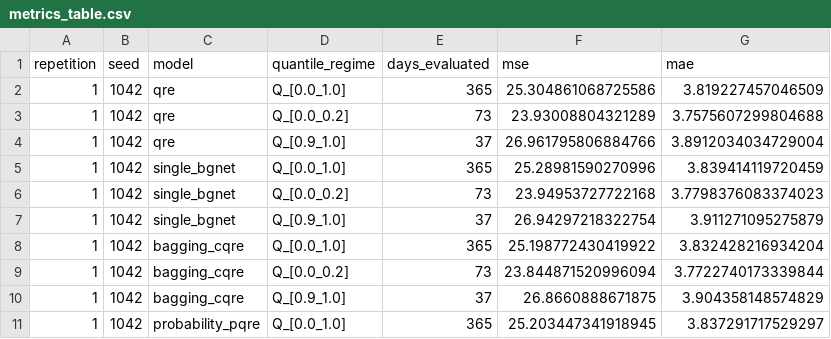
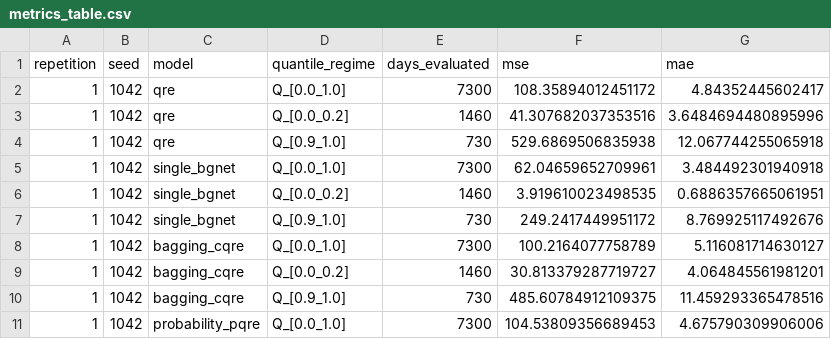
Before and after one commit to rajatjain3366/precipitation-downscaling, a CSV file: results/final_cordex_qre/repetition_1/metrics_table.csv, drawn as a sheet; only a part is shown; the diff covers the shown part only.

```diff
--- a/results/final_cordex_qre/repetition_1/metrics_table.csv
+++ b/results/final_cordex_qre/repetition_1/metrics_table.csv
@@ -1,11 +1,11 @@
 repetition,seed,model,quantile_regime,days_evaluated,mse,mae
-1,1042,qre,Q_[0.0_1.0],365,25.304861068725586,3.819227457046509
-1,1042,qre,Q_[0.0_0.2],73,23.93008804321289,3.7575607299804688
-1,1042,qre,Q_[0.9_1.0],37,26.961795806884766,3.8912034034729004
-1,1042,single_bgnet,Q_[0.0_1.0],365,25.28981590270996,3.839414119720459
-1,1042,single_bgnet,Q_[0.0_0.2],73,23.94953727722168,3.7798376083374023
-1,1042,single_bgnet,Q_[0.9_1.0],37,26.94297218322754,3.911271095275879
-1,1042,bagging_cqre,Q_[0.0_1.0],365,25.198772430419922,3.832428216934204
-1,1042,bagging_cqre,Q_[0.0_0.2],73,23.844871520996094,3.7722740173339844
-1,1042,bagging_cqre,Q_[0.9_1.0],37,26.8660888671875,3.904358148574829
-1,1042,probability_pqre,Q_[0.0_1.0],365,25.203447341918945,3.837291717529297
+1,1042,qre,Q_[0.0_1.0],7300,108.35894012451172,4.84352445602417
+1,1042,qre,Q_[0.0_0.2],1460,41.307682037353516,3.6484694480895996
+1,1042,qre,Q_[0.9_1.0],730,529.6869506835938,12.067744255065918
+1,1042,single_bgnet,Q_[0.0_1.0],7300,62.04659652709961,3.484492301940918
+1,1042,single_bgnet,Q_[0.0_0.2],1460,3.919610023498535,0.6886357665061951
+1,1042,single_bgnet,Q_[0.9_1.0],730,249.2417449951172,8.769925117492676
+1,1042,bagging_cqre,Q_[0.0_1.0],7300,100.2164077758789,5.116081714630127
+1,1042,bagging_cqre,Q_[0.0_0.2],1460,30.813379287719727,4.064845561981201
+1,1042,bagging_cqre,Q_[0.9_1.0],730,485.60784912109375,11.459293365478516
+1,1042,probability_pqre,Q_[0.0_1.0],7300,104.53809356689453,4.675790309906006
```
Also changed, not shown: 15 edited cells elsewhere in this file, results/final_cordex_qre/aggregate_metrics.csv, results/final_cordex_qre/metrics_table.csv, 30 other files.
